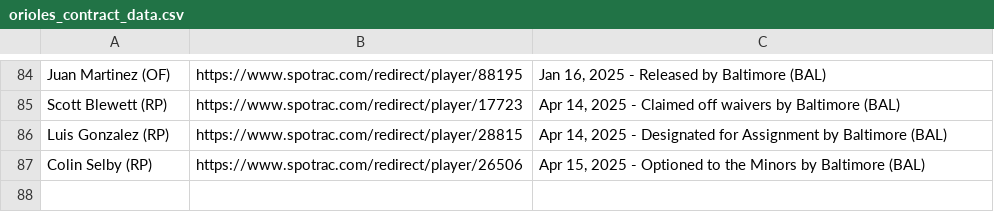
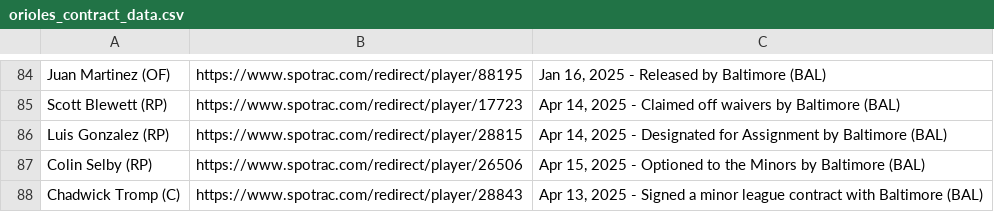
Before and after one commit to NewsAppsUMD/rushabhbot, a CSV file: orioles_contract_data.csv, drawn as a sheet; only a part is shown, gaps mark what is left out.

```diff
--- a/orioles_contract_data.csv
+++ b/orioles_contract_data.csv
@@ -87 +87,2 @@ Luis Gonzalez (RP),https://www.spotrac.com/redirect/player/28815,"Apr 14, 2025 -
 Colin Selby (RP),https://www.spotrac.com/redirect/player/26506,"Apr 15, 2025 - Optioned to the Minors by Baltimore (BAL)"
+Chadwick Tromp (C),https://www.spotrac.com/redirect/player/28843,"Apr 13, 2025 - Signed a minor league contract with Baltimore (BAL)"
```
